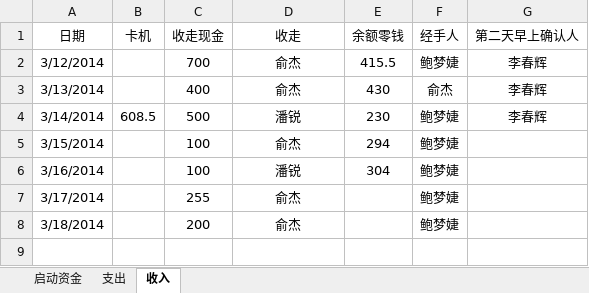
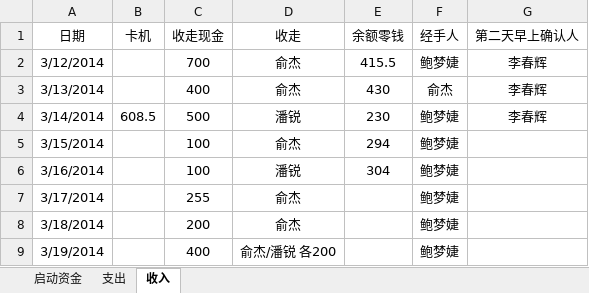
Before and after one commit to suda8/test, an Excel workbook: 食堂窗口收支明细表.xlsx, sheet 收入, drawn as a sheet; values as stored, in another font and other column widths than the file's, no borders; the diff names each change by its address in the sheet, - before the commit and + after, or states it on an @@ line.

```diff
--- a/食堂窗口收支明细表.xlsx (sheet 收入)
+++ b/食堂窗口收支明细表.xlsx (sheet 收入)
+row 9: 3/19/2014 |  | 400 | 俞杰/潘锐 各200 |  | 鲍梦婕
```
Also changed, not shown: sheet 支出.
